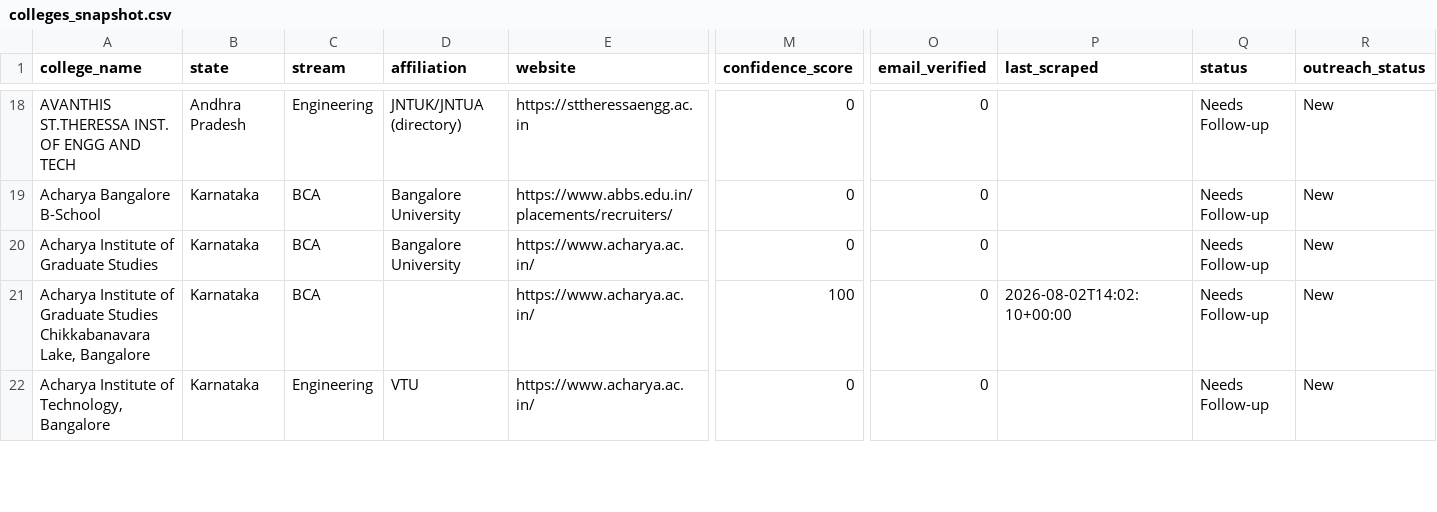
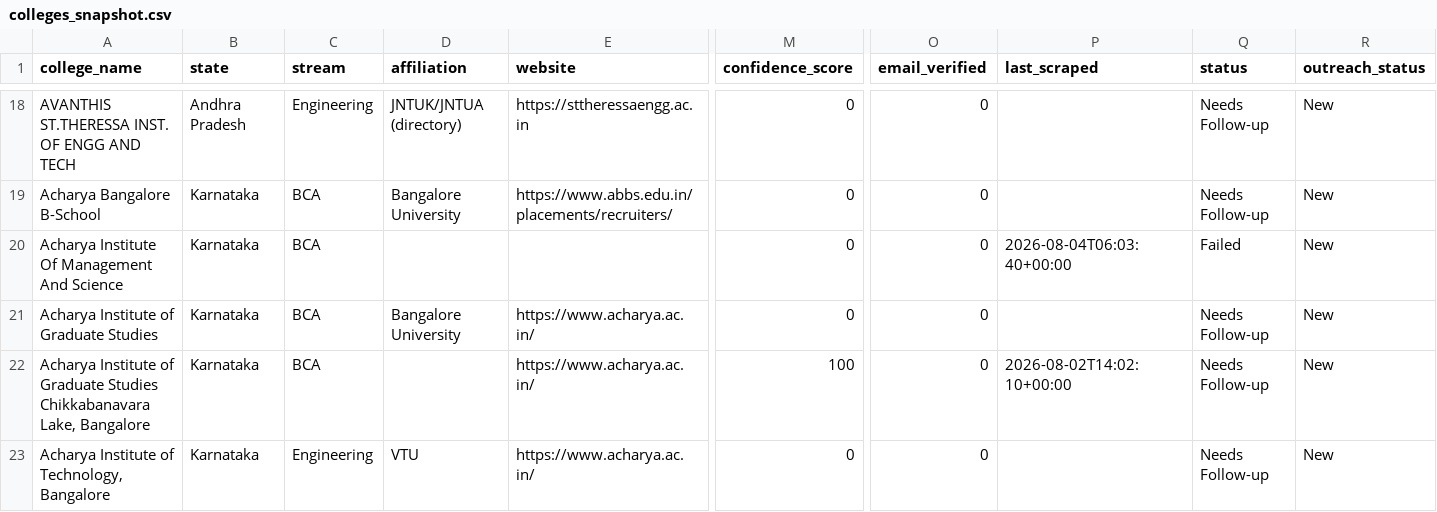
Before and after one commit to snigdha-dot/COLLEGEPLACEMENTFINAL, a CSV file: data/colleges_snapshot.csv, drawn as a sheet; only a part is shown, gaps mark what is left out; rows hold the shown columns only; the diff covers the shown part only; the diff names each change by its address in the sheet, - before the commit and + after, or states it on an @@ line.

Commit message:
data: snapshot at 503 marketing rows

```diff
--- a/data/colleges_snapshot.csv
+++ b/data/colleges_snapshot.csv
+row 20: Acharya Institute Of Management And Science | Karnataka | BCA |  |  | 0 | 0 | 2026-08-04T06:03:40+00:00 | Failed | New
```
Also changed, not shown: 3 added rows elsewhere in this file.
